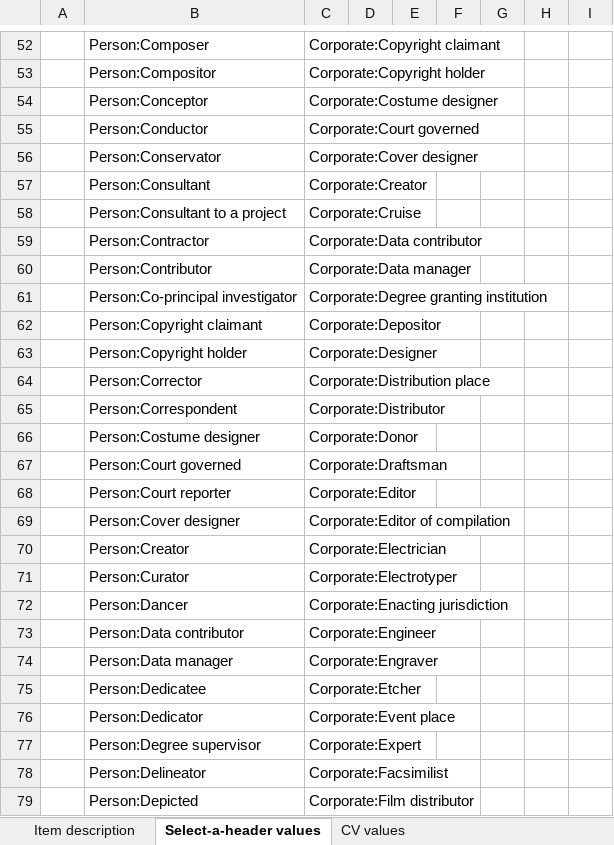
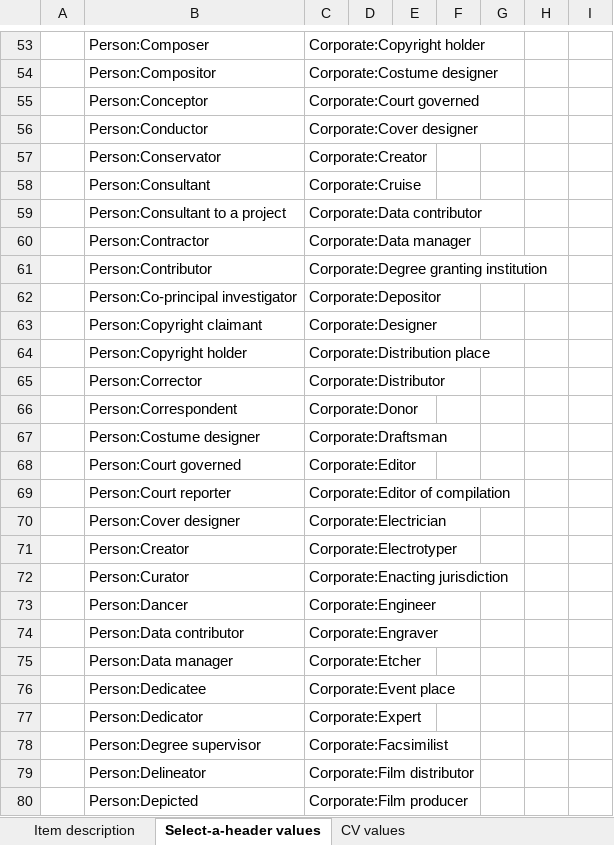
Before and after one commit to ucsdlib/damsmanager, an Excel workbook: WebContent/files/xls_standard_input_template.xlsx, sheet Select-a-header values, drawn as a sheet; only a part is shown, gaps mark what is left out; values as stored, in another font and other column widths than the file's, no borders; addresses are those after the commit; the diff covers the shown part only; the diff names each change by its address in the sheet, - before the commit and + after, or states it on an @@ line.

```diff
--- a/WebContent/files/xls_standard_input_template.xlsx (sheet Select-a-header values)
+++ b/WebContent/files/xls_standard_input_template.xlsx (sheet Select-a-header values)
-C53: Corporate:Copyright claimant
+C53: Corporate:Copyright holder
-C54: Corporate:Copyright holder
+C54: Corporate:Costume designer
-C55: Corporate:Costume designer
+C55: Corporate:Court governed
-C56: Corporate:Court governed
+C56: Corporate:Cover designer
-C57: Corporate:Cover designer
+C57: Corporate:Creator
-C58: Corporate:Creator
+C58: Corporate:Cruise
-C59: Corporate:Cruise
+C59: Corporate:Data contributor
-C60: Corporate:Data contributor
+C60: Corporate:Data manager
-C61: Corporate:Data manager
+C61: Corporate:Degree granting institution
-C62: Corporate:Degree granting institution
+C62: Corporate:Depositor
-C63: Corporate:Depositor
+C63: Corporate:Designer
-C64: Corporate:Designer
+C64: Corporate:Distribution place
-C65: Corporate:Distribution place
+C65: Corporate:Distributor
-C66: Corporate:Distributor
+C66: Corporate:Donor
-C67: Corporate:Donor
+C67: Corporate:Draftsman
-C68: Corporate:Draftsman
+C68: Corporate:Editor
-C69: Corporate:Editor
+C69: Corporate:Editor of compilation
-C70: Corporate:Editor of compilation
+C70: Corporate:Electrician
-C71: Corporate:Electrician
+C71: Corporate:Electrotyper
-C72: Corporate:Electrotyper
+C72: Corporate:Enacting jurisdiction
-C73: Corporate:Enacting jurisdiction
+C73: Corporate:Engineer
-C74: Corporate:Engineer
+C74: Corporate:Engraver
-C75: Corporate:Engraver
+C75: Corporate:Etcher
-C76: Corporate:Etcher
+C76: Corporate:Event place
-C77: Corporate:Event place
+C77: Corporate:Expert
-C78: Corporate:Expert
+C78: Corporate:Facsimilist
-C79: Corporate:Facsimilist
+C79: Corporate:Film distributor
-C80: Corporate:Film distributor
+C80: Corporate:Film producer
```
Also changed, not shown: 1 added row, 222 edited cells and cell formats elsewhere in this sheet.
